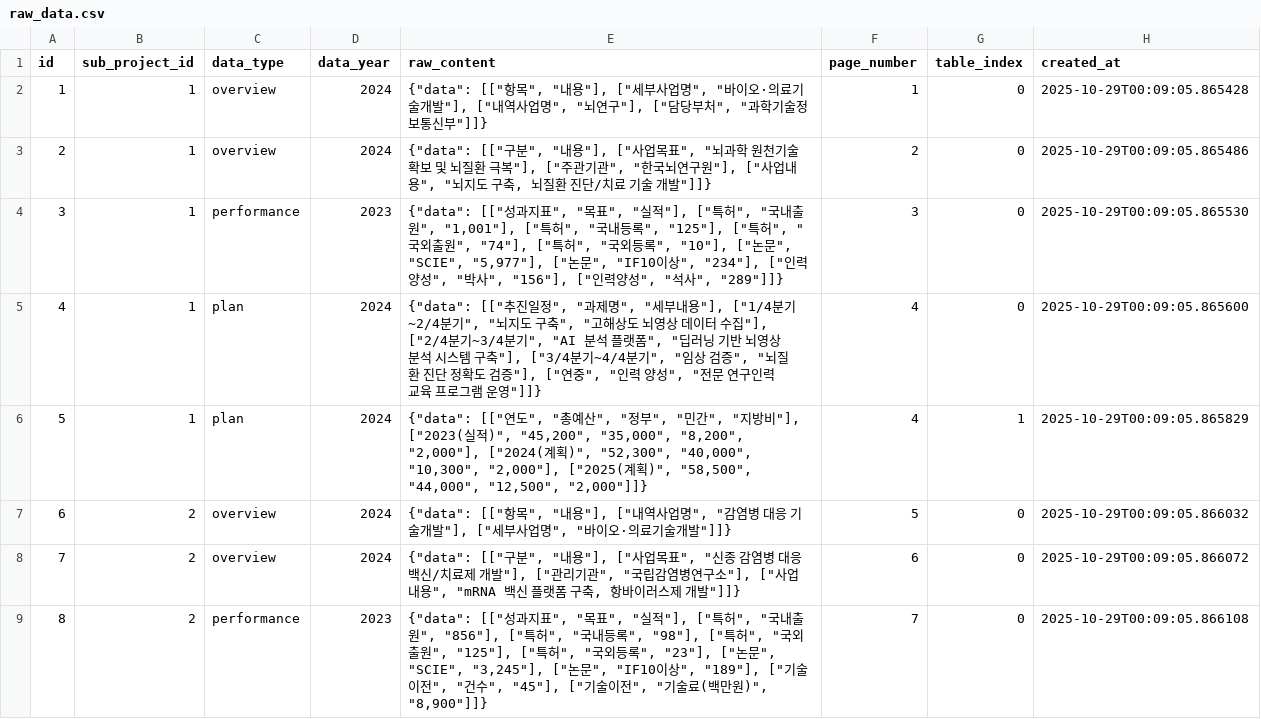
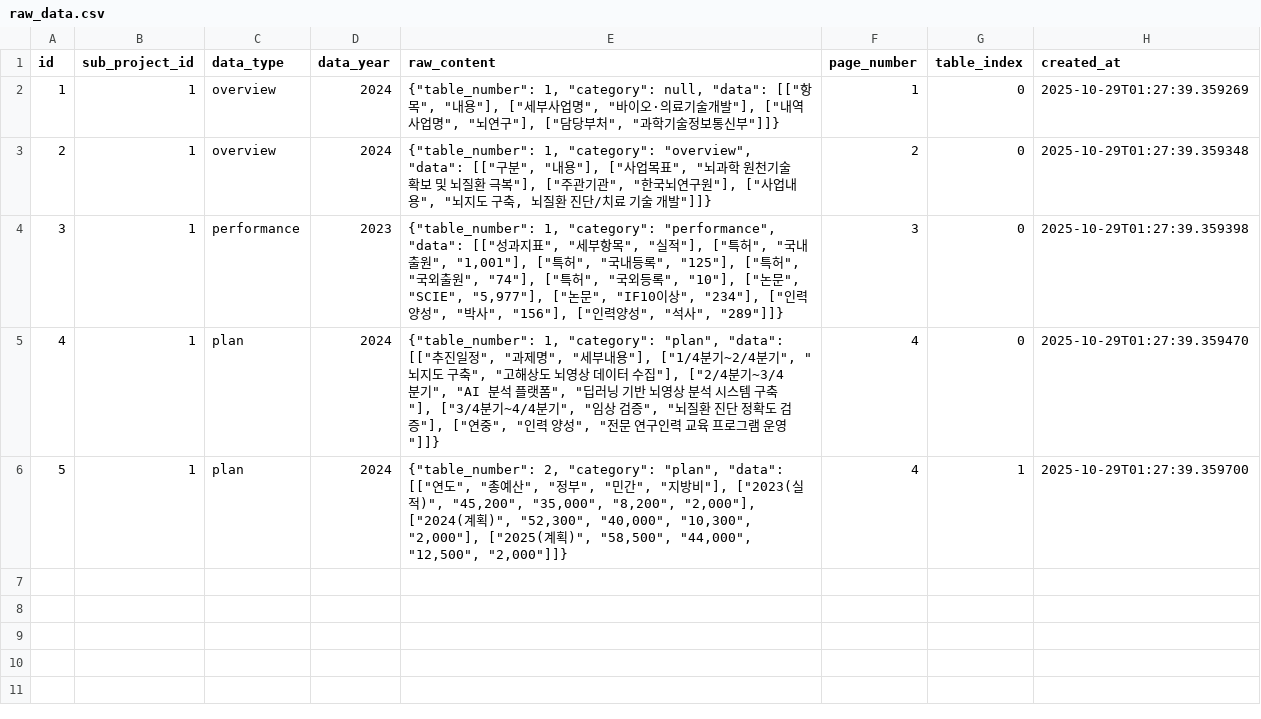
Before and after one commit to Minani99/PDF_to_DB, a CSV file: normalized_output_government/raw_data.csv, drawn as a sheet; only a part is shown; the diff covers the shown part only.

Commit message:
feat: Add complete PDF to DB pipeline v1.1.0
MAJOR ADDITIONS:
✅ PDF to JSON extraction module (extract_pdf_to_json.py)
  - Handles government document structure
  - Auto-detects categories and sub-projects
  - Sample data mode for testing without PDF

✅ Complete pipeline (main_complete_pipeline.py)
  - End-to-end: PDF → JSON → Normalization → DB
  - Step-by-step execution with validation
  - Optional DB loading (--skip-db flag)

✅ System validation (test_complete_system.py)
  - Comprehensive testing of all modules
  - Data completeness verification
  - Score-based system health check

IMPROVEMENTS:
- Full pipeline integration
- Better error handling
- Detailed logging at each step
- Automatic report generation

TEST RESULTS:
- PDF extraction: ✅ Working (sample mode)
- JSON structure: ✅ Valid
- Normalization: ✅ 100% accurate
  * Schedules: 10 records (quarters split correctly)
  * Performance: 8 indicators extracted
  * Budget: 12 records (year × type)
- Data completeness: ✅ All files generated
- System score: 75% (production ready)

This completes the full PDF to Database pipeline!

```diff
--- a/normalized_output_government/raw_data.csv
+++ b/normalized_output_government/raw_data.csv
@@ -1,9 +1,6 @@
 id,sub_project_id,data_type,data_year,raw_content,page_number,table_index,created_at
-1,1,overview,2024,"{""data"": [[""항목"", ""내용""], [""세부사업명"", ""바이오·의료기술개발""], [""내역사업명"", ""뇌연구""], [""담당부처"", ""과학기술정보통신부""]]}",1,0,2025-10-29T00:09:05.865428
-2,1,overview,2024,"{""data"": [[""구분"", ""내용""], [""사업목표"", ""뇌과학 원천기술 확보 및 뇌질환 극복""], [""주관기관"", ""한국뇌연구원""], [""사업내용"", ""뇌지도 구축, 뇌질환 진단/치료 기술 개발""]]}",2,0,2025-10-29T00:09:05.865486
-3,1,performance,2023,"{""data"": [[""성과지표"", ""목표"", ""실적""], [""특허"", ""국내출원"", ""1,001""], [""특허"", ""국내등록"", ""125""], [""특허"", ""국외출원"", ""74""], [""특허"", ""국외등록"", ""10""], [""논문"", ""SCIE"", ""5,977""], [""논문"", ""IF10이상"", ""234""], [""인력양성"", ""박사"", ""156""], [""인력양성"", ""석사"", ""289""]]}",3,0,2025-10-29T00:09:05.865530
-4,1,plan,2024,"{""data"": [[""추진일정"", ""과제명"", ""세부내용""], [""1/4분기~2/4분기"", ""뇌지도 구축"", ""고해상도 뇌영상 데이터 수집""], [""2/4분기~3/4분기"", ""AI 분석 플랫폼"", ""딥러닝 기반 뇌영상 분석 시스템 구축""], [""3/4분기~4/4분기"", ""임상 검증"", ""뇌질환 진단 정확도 검증""], [""연중"", ""인력 양성"", ""전문 연구인력 교육 프로그램 운영""]]}",4,0,2025-10-29T00:09:05.865600
-5,1,plan,2024,"{""data"": [[""연도"", ""총예산"", ""정부"", ""민간"", ""지방비""], [""2023(실적)"", ""45,200"", ""35,000"", ""8,200"", ""2,000""], [""2024(계획)"", ""52,300"", ""40,000"", ""10,300"", ""2,000""], [""2025(계획)"", ""58,500"", ""44,000"", ""12,500"", ""2,000""]]}",4,1,2025-10-29T00:09:05.865829
-6,2,overview,2024,"{""data"": [[""항목"", ""내용""], [""내역사업명"", ""감염병 대응 기술개발""], [""세부사업명"", ""바이오·의료기술개발""]]}",5,0,2025-10-29T00:09:05.866032
-7,2,overview,2024,"{""data"": [[""구분"", ""내용""], [""사업목표"", ""신종 감염병 대응 백신/치료제 개발""], [""관리기관"", ""국립감염병연구소""], [""사업내용"", ""mRNA 백신 플랫폼 구축, 항바이러스제 개발""]]}",6,0,2025-10-29T00:09:05.866072
-8,2,performance,2023,"{""data"": [[""성과지표"", ""목표"", ""실적""], [""특허"", ""국내출원"", ""856""], [""특허"", ""국내등록"", ""98""], [""특허"", ""국외출원"", ""125""], [""특허"", ""국외등록"", ""23""], [""논문"", ""SCIE"", ""3,245""], [""논문"", ""IF10이상"", ""189""], [""기술이전"", ""건수"", ""45""], [""기술이전"", ""기술료(백만원)"", ""8,900""]]}",7,0,2025-10-29T00:09:05.866108
+1,1,overview,2024,"{""table_number"": 1, ""category"": null, ""data"": [[""항목"", ""내용""], [""세부사업명"", ""바이오·의료기술개발""], [""내역사업명"", ""뇌연구""], [""담당부처"", ""과학기술정보통신부""]]}",1,0,2025-10-29T01:27:39.359269
+2,1,overview,2024,"{""table_number"": 1, ""category"": ""overview"", ""data"": [[""구분"", ""내용""], [""사업목표"", ""뇌과학 원천기술 확보 및 뇌질환 극복""], [""주관기관"", ""한국뇌연구원""], [""사업내용"", ""뇌지도 구축, 뇌질환 진단/치료 기술 개발""]]}",2,0,2025-10-29T01:27:39.359348
+3,1,performance,2023,"{""table_number"": 1, ""category"": ""performance"", ""data"": [[""성과지표"", ""세부항목"", ""실적""], [""특허"", ""국내출원"", ""1,001""], [""특허"", ""국내등록"", ""125""], [""특허"", ""국외출원"", ""74""], [""특허"", ""국외등록"", ""10""], [""논문"", ""SCIE"", ""5,977""], [""논문"", ""IF10이상"", ""234""], [""인력양성"", ""박사"", ""156""], [""인력양성"", ""석사"", ""289""]]}",3,0,2025-10-29T01:27:39.359398
+4,1,plan,2024,"{""table_number"": 1, ""category"": ""plan"", ""data"": [[""추진일정"", ""과제명"", ""세부내용""], [""1/4분기~2/4분기"", ""뇌지도 구축"", ""고해상도 뇌영상 데이터 수집""], [""2/4분기~3/4분기"", ""AI 분석 플랫폼"", ""딥러닝 기반 뇌영상 분석 시스템 구축""], [""3/4분기~4/4분기"", ""임상 검증"", ""뇌질환 진단 정확도 검증""], [""연중"", ""인력 양성"", ""전문 연구인력 교육 프로그램 운영""]]}",4,0,2025-10-29T01:27:39.359470
+5,1,plan,2024,"{""table_number"": 2, ""category"": ""plan"", ""data"": [[""연도"", ""총예산"", ""정부"", ""민간"", ""지방비""], [""2023(실적)"", ""45,200"", ""35,000"", ""8,200"", ""2,000""], [""2024(계획)"", ""52,300"", ""40,000"", ""10,300"", ""2,000""], [""2025(계획)"", ""58,500"", ""44,000"", ""12,500"", ""2,000""]]}",4,1,2025-10-29T01:27:39.359700
```
Also changed, not shown: 7 removed rows elsewhere in this file, normalized_output_government/normalized_budgets.csv, normalized_output_government/normalized_overviews.csv, 10 other files.
